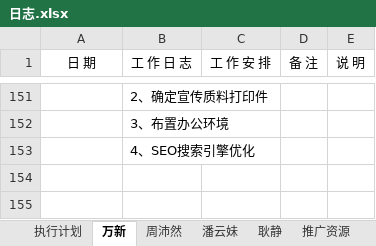
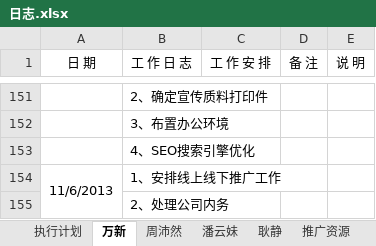
Before and after one commit to GPJxiaoshou/xiaoshou, an Excel workbook: 日志.xlsx, sheet 万新, drawn as a sheet; only a part is shown, gaps mark what is left out; values as stored, in another font and other column widths than the file's, no borders; the diff names each change by its address in the sheet, - before the commit and + after, or states it on an @@ line.

Commit message:
日志

```diff
--- a/日志.xlsx (sheet 万新)
+++ b/日志.xlsx (sheet 万新)
+row 154: 11/6/2013 | 1、安排线上线下推广工作
+row 155:  | 2、处理公司内务
```
